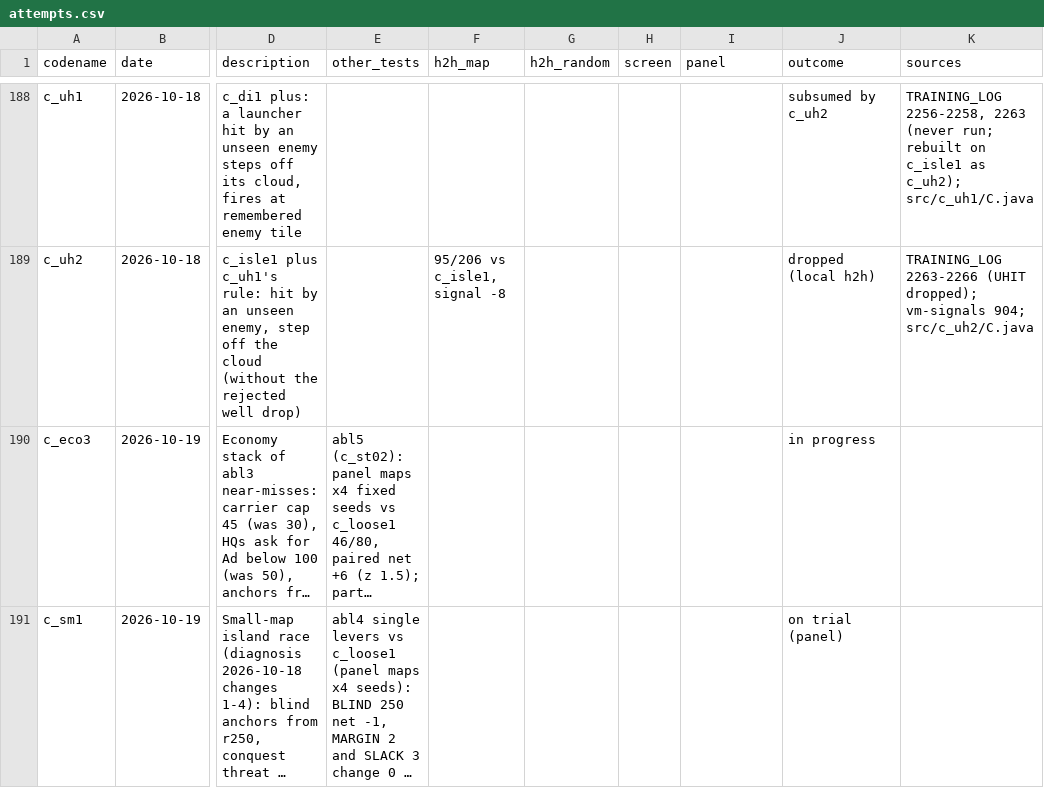
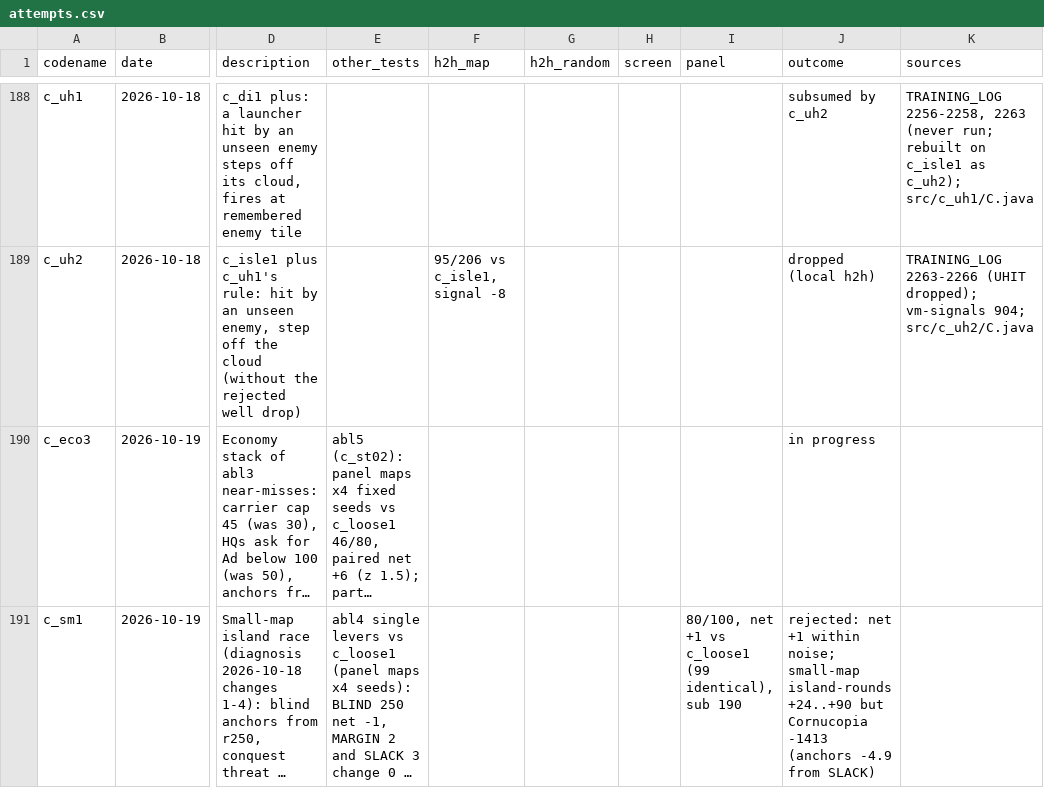
Before and after one commit to terryvanbelle/battlecode23-vibe, a CSV file: progress/attempts.csv, drawn as a sheet; only a part is shown, gaps mark what is left out; long unchanged cells end in …; the diff names each change by its address in the sheet, - before the commit and + after, or states it on an @@ line.

```diff
--- a/progress/attempts.csv
+++ b/progress/attempts.csv
-I191 (panel): (empty)
+I191 (panel): 80/100, net +1 vs c_loose1 (99 identical), sub 190
-J191 (outcome): on trial (panel)
+J191 (outcome): rejected: net +1 within noise; small-map island-rounds +24..+90 but Cornucopia -1413 (anchors -4.9 from SLACK)
```
Also changed, not shown: 15 other files.
